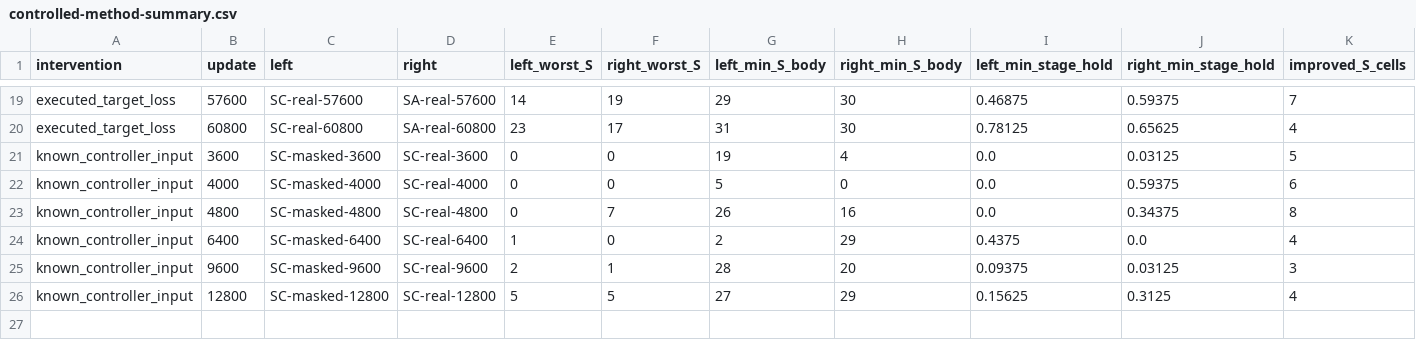
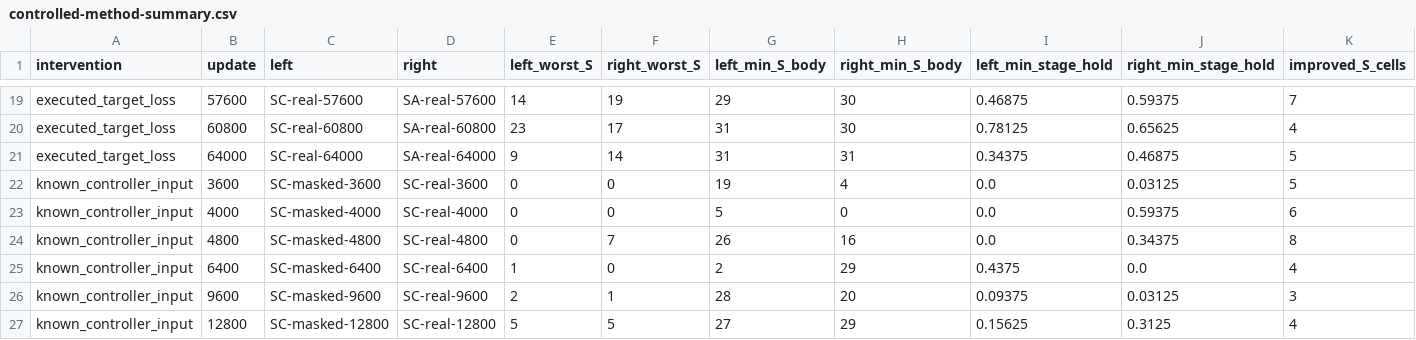
Before and after one commit to Jr-kelly/artgym, a CSV file: research/unified-student-20261001/controlled-method-summary.csv, drawn as a sheet; only a part is shown, gaps mark what is left out; rows hold the shown columns only; the diff names each change by its address in the sheet, - before the commit and + after, or states it on an @@ line.

```diff
--- a/research/unified-student-20261001/controlled-method-summary.csv
+++ b/research/unified-student-20261001/controlled-method-summary.csv
+row 21: executed_target_loss | 64000 | SC-real-64000 | SA-real-64000 | 9 | 14 | 31 | 31 | 0.34375 | 0.46875 | 5
```
Also changed, not shown: research/unified-student-20261001/development-failure-decomposition.csv, research/unified-student-20261001/fit-versus-closedloop.csv, 43 other files.
